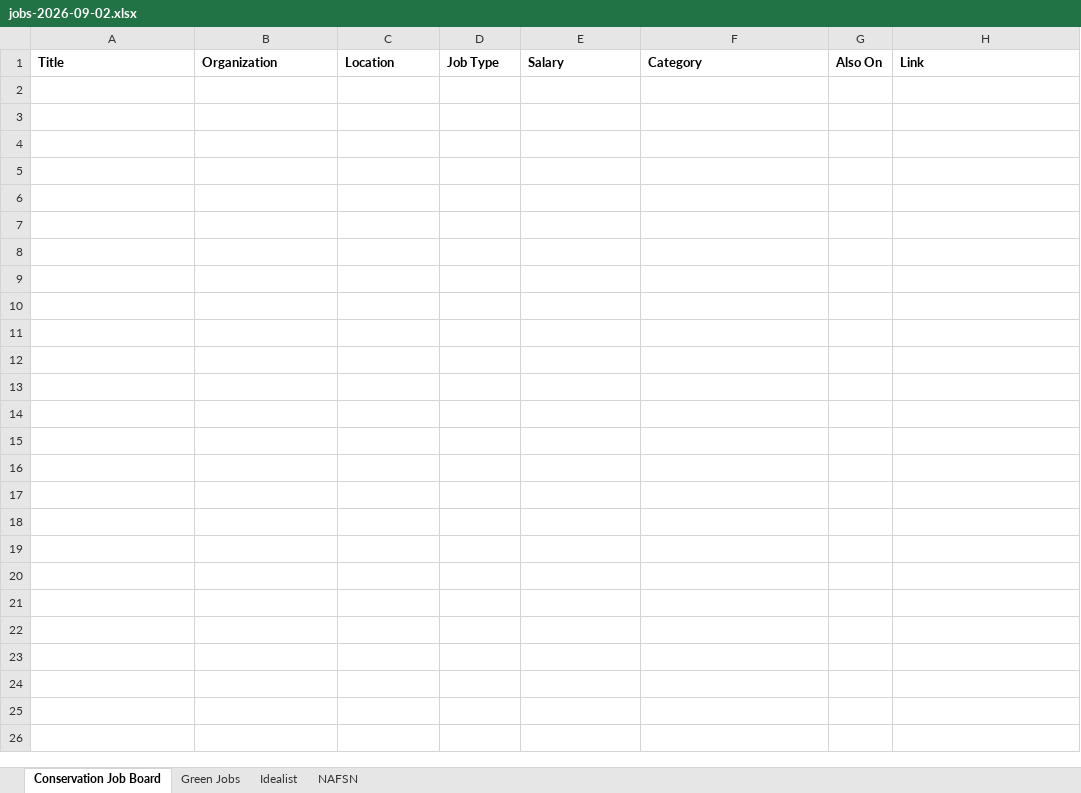
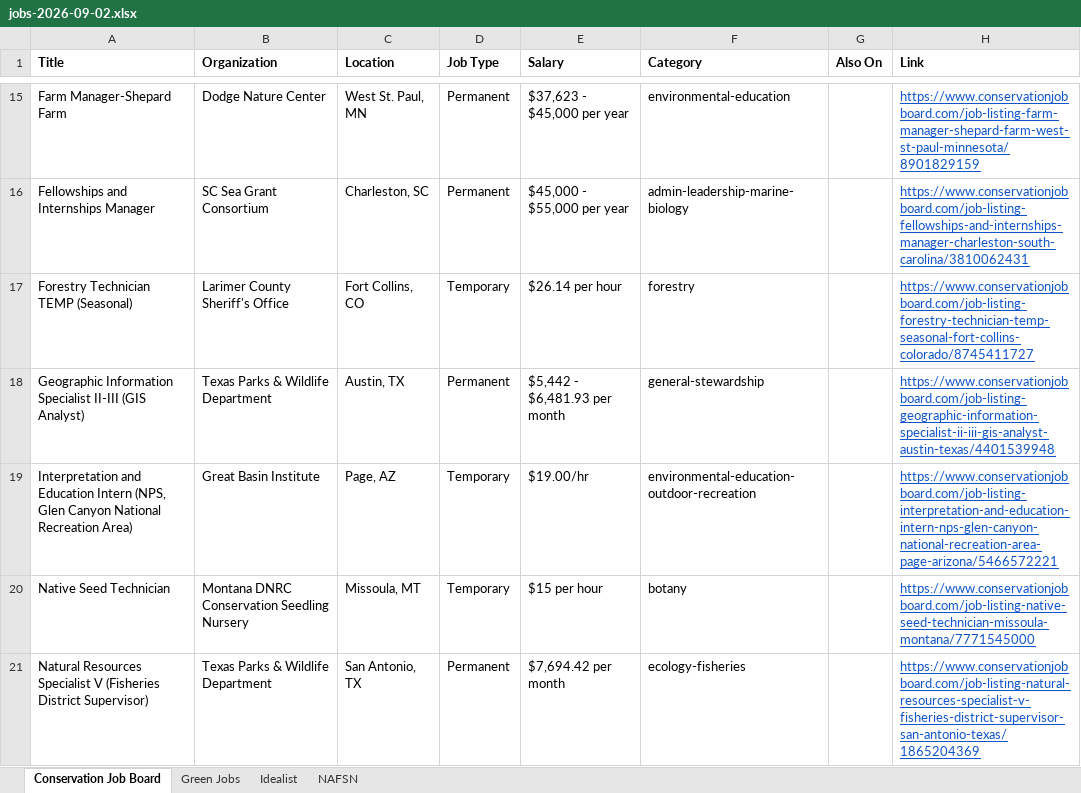
Before and after one commit to dchandarana07/jobs-digest, an Excel workbook: docs/xlsx/jobs-2026-09-02.xlsx, sheet Conservation Job Board, drawn as a sheet; only a part is shown, gaps mark what is left out; values as stored, in another font and other column widths than the file's, no borders; the diff covers the shown part only; the diff names each change by its address in the sheet, - before the commit and + after, or states it on an @@ line.

```diff
--- a/docs/xlsx/jobs-2026-09-02.xlsx (sheet Conservation Job Board)
+++ b/docs/xlsx/jobs-2026-09-02.xlsx (sheet Conservation Job Board)
+row 15: Farm Manager-Shepard Farm | Dodge Nature Center | West St. Paul, MN | Permanent | $37,623 - $45,000 per year | environmental-education |  | https://www.conservationjobboard.com/job-listing-farm-manager-shepard-farm-west-st-paul-minnesota/8901829159
+row 16: Fellowships and Internships Manager | SC Sea Grant Consortium | Charleston, SC | Permanent | $45,000 - $55,000 per year | admin-leadership-marine-biology |  | https://www.conservationjobboard.com/job-listing-fellowships-and-internships-manager-charleston-south-carolina/3810062431
+row 17: Forestry Technician TEMP (Seasonal) | Larimer County Sheriff's Office | Fort Collins, CO | Temporary | $26.14 per hour | forestry |  | https://www.conservationjobboard.com/job-listing-forestry-technician-temp-seasonal-fort-collins-colorado/8745411727
+row 18: Geographic Information Specialist II-III (GIS Analyst) | Texas Parks & Wildlife Department | Austin, TX | Permanent | $5,442 - $6,481.93 per month | general-stewardship |  | https://www.conservationjobboard.com/job-listing-geographic-information-specialist-ii-iii-gis-analyst-austin-texas/4401539948
+row 19: Interpretation and Education Intern (NPS, Glen Canyon National Recreation Area) | Great Basin Institute | Page, AZ | Temporary | $19.00/hr | environmental-education-outdoor-recreation |  | https://www.conservationjobboard.com/job-listing-interpretation-and-education-intern-nps-glen-canyon-national-recreation-area-page-arizona/5466572221
+row 20: Native Seed Technician | Montana DNRC Conservation Seedling Nursery | Missoula, MT | Temporary | $15 per hour | botany |  | https://www.conservationjobboard.com/job-listing-native-seed-technician-missoula-montana/7771545000
+row 21: Natural Resources Specialist V (Fisheries District Supervisor) | Texas Parks & Wildlife Department | San Antonio, TX | Permanent | $7,694.42 per month | ecology-fisheries |  | https://www.conservationjobboard.com/job-listing-natural-resources-specialist-v-fisheries-district-supervisor-san-antonio-texas/1865204369
```
Also changed, not shown: 20 added rows elsewhere in this sheet, sheet Idealist, sheet NAFSN, docs/xlsx/jobs-2026-09-01.xlsx, 4 other files.
